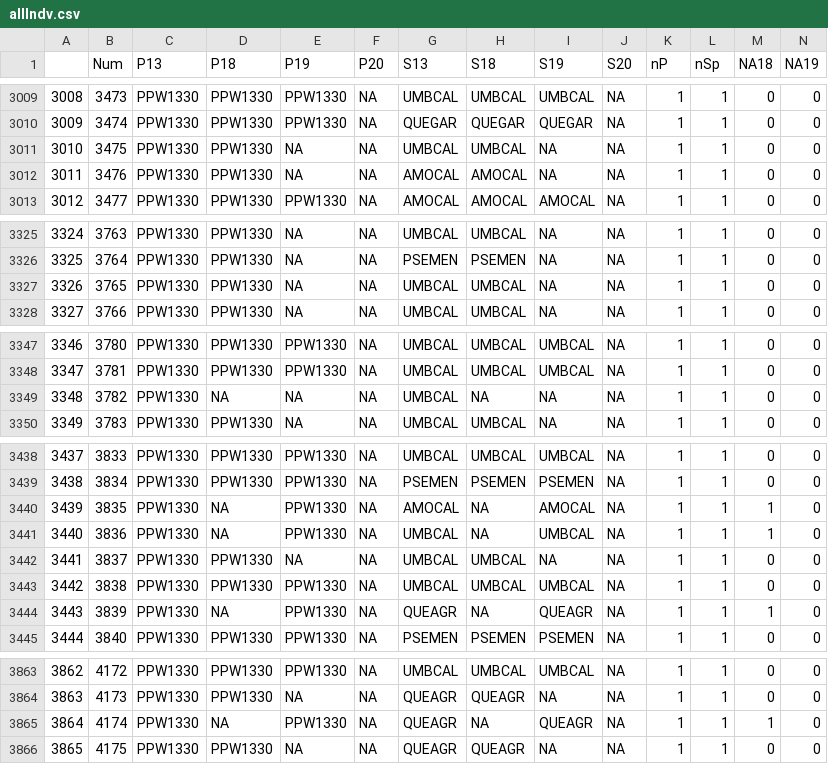
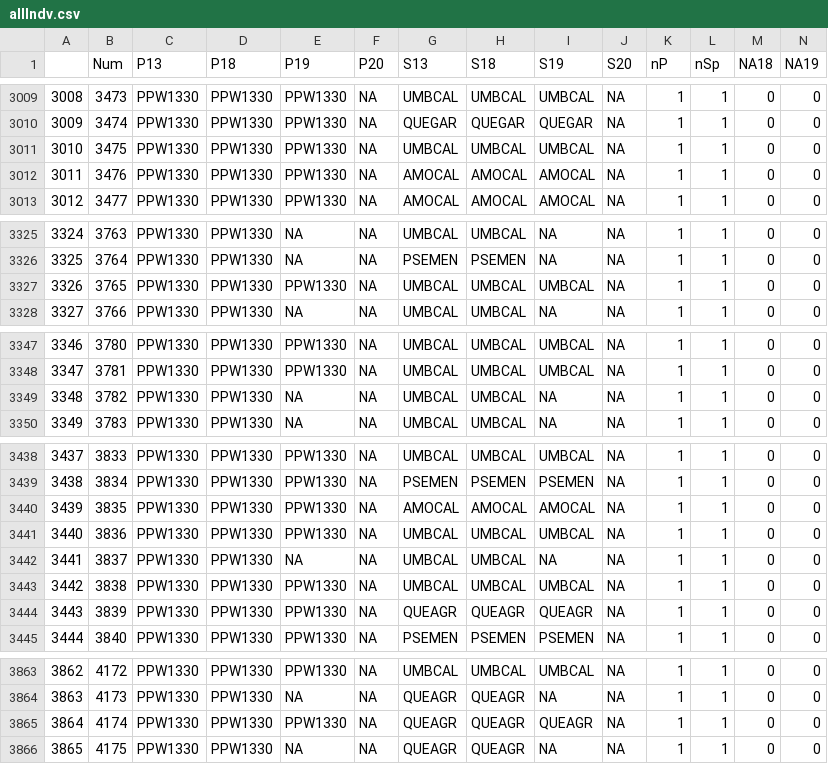
Before and after one commit to mkozanitas/ppw_working, a CSV file: data/allIndv.csv, drawn as a sheet; only a part is shown, gaps mark what is left out; the diff covers the shown part only.

```diff
--- a/data/allIndv.csv
+++ b/data/allIndv.csv
@@ -3010,4 +3010,4 @@
 "3009",3474,"PPW1330","PPW1330","PPW1330",NA,"QUEGAR","QUEGAR","QUEGAR",NA,1,1,0,0
-"3010",3475,"PPW1330","PPW1330",NA,NA,"UMBCAL","UMBCAL",NA,NA,1,1,0,0
-"3011",3476,"PPW1330","PPW1330",NA,NA,"AMOCAL","AMOCAL",NA,NA,1,1,0,0
+"3010",3475,"PPW1330","PPW1330","PPW1330",NA,"UMBCAL","UMBCAL","UMBCAL",NA,1,1,0,0
+"3011",3476,"PPW1330","PPW1330","PPW1330",NA,"AMOCAL","AMOCAL","AMOCAL",NA,1,1,0,0
 "3012",3477,"PPW1330","PPW1330","PPW1330",NA,"AMOCAL","AMOCAL","AMOCAL",NA,1,1,0,0
@@ -3326,3 +3326,3 @@
 "3325",3764,"PPW1330","PPW1330",NA,NA,"PSEMEN","PSEMEN",NA,NA,1,1,0,0
-"3326",3765,"PPW1330","PPW1330",NA,NA,"UMBCAL","UMBCAL",NA,NA,1,1,0,0
+"3326",3765,"PPW1330","PPW1330","PPW1330",NA,"UMBCAL","UMBCAL","UMBCAL",NA,1,1,0,0
 "3327",3766,"PPW1330","PPW1330",NA,NA,"UMBCAL","UMBCAL",NA,NA,1,1,0,0
@@ -3348,3 +3348,3 @@
 "3347",3781,"PPW1330","PPW1330","PPW1330",NA,"UMBCAL","UMBCAL","UMBCAL",NA,1,1,0,0
-"3348",3782,"PPW1330",NA,NA,NA,"UMBCAL",NA,NA,NA,1,1,0,0
+"3348",3782,"PPW1330","PPW1330",NA,NA,"UMBCAL","UMBCAL",NA,NA,1,1,0,0
 "3349",3783,"PPW1330","PPW1330",NA,NA,"UMBCAL","UMBCAL",NA,NA,1,1,0,0
@@ -3439,7 +3439,7 @@
 "3438",3834,"PPW1330","PPW1330","PPW1330",NA,"PSEMEN","PSEMEN","PSEMEN",NA,1,1,0,0
-"3439",3835,"PPW1330",NA,"PPW1330",NA,"AMOCAL",NA,"AMOCAL",NA,1,1,1,0
-"3440",3836,"PPW1330",NA,"PPW1330",NA,"UMBCAL",NA,"UMBCAL",NA,1,1,1,0
+"3439",3835,"PPW1330","PPW1330","PPW1330",NA,"AMOCAL","AMOCAL","AMOCAL",NA,1,1,0,0
+"3440",3836,"PPW1330","PPW1330","PPW1330",NA,"UMBCAL","UMBCAL","UMBCAL",NA,1,1,0,0
 "3441",3837,"PPW1330","PPW1330",NA,NA,"UMBCAL","UMBCAL",NA,NA,1,1,0,0
 "3442",3838,"PPW1330","PPW1330","PPW1330",NA,"UMBCAL","UMBCAL","UMBCAL",NA,1,1,0,0
-"3443",3839,"PPW1330",NA,"PPW1330",NA,"QUEAGR",NA,"QUEAGR",NA,1,1,1,0
+"3443",3839,"PPW1330","PPW1330","PPW1330",NA,"QUEAGR","QUEAGR","QUEAGR",NA,1,1,0,0
 "3444",3840,"PPW1330","PPW1330","PPW1330",NA,"PSEMEN","PSEMEN","PSEMEN",NA,1,1,0,0
@@ -3864,3 +3864,3 @@
 "3863",4173,"PPW1330","PPW1330",NA,NA,"QUEAGR","QUEAGR",NA,NA,1,1,0,0
-"3864",4174,"PPW1330",NA,"PPW1330",NA,"QUEAGR",NA,"QUEAGR",NA,1,1,1,0
+"3864",4174,"PPW1330","PPW1330","PPW1330",NA,"QUEAGR","QUEAGR","QUEAGR",NA,1,1,0,0
 "3865",4175,"PPW1330","PPW1330",NA,NA,"QUEAGR","QUEAGR",NA,NA,1,1,0,0
```
Also changed, not shown: 4 edited cells elsewhere in this file, data/bSprout-NAs.csv, data/duplicates.csv, 4 other files.
